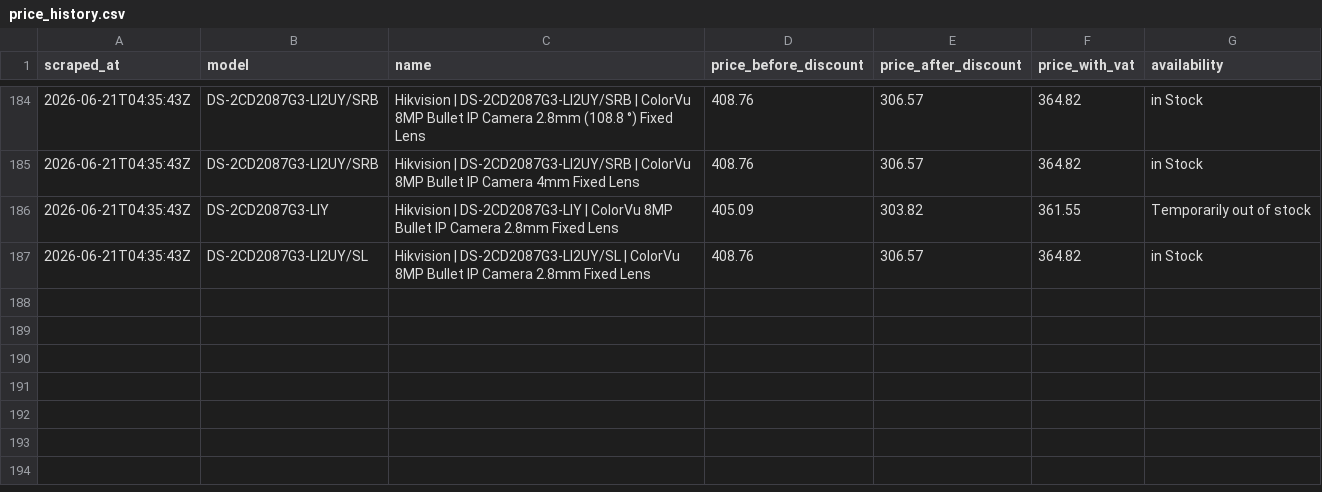
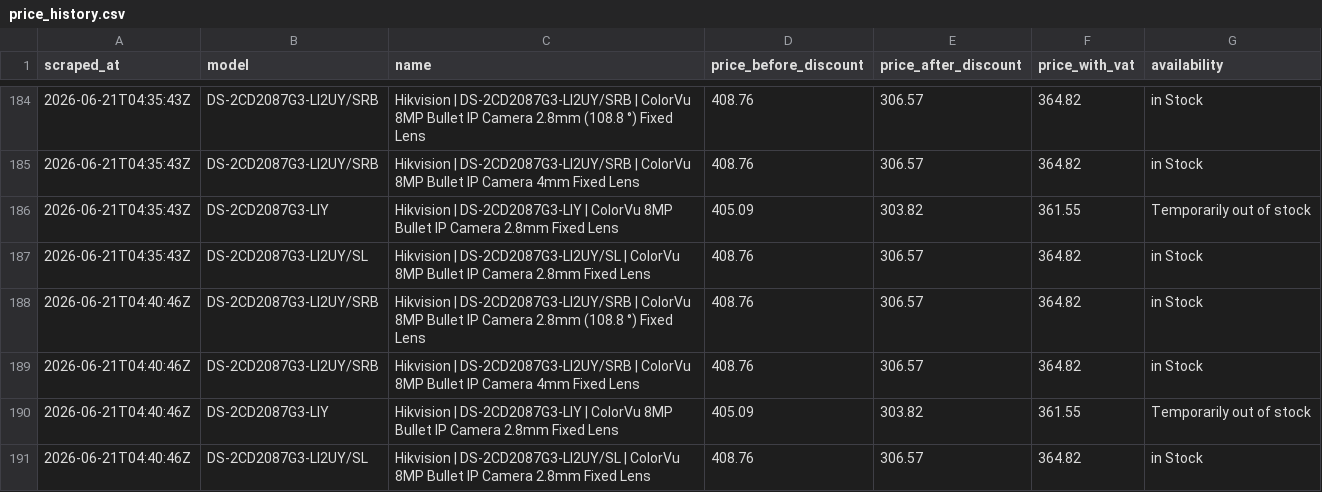
Before and after one commit to matthew-panayiotou/claude-code-web-2, a CSV file: data/price_history.csv, drawn as a sheet; only a part is shown, gaps mark what is left out; the diff names each change by its address in the sheet, - before the commit and + after, or states it on an @@ line.

```diff
--- a/data/price_history.csv
+++ b/data/price_history.csv
+row 188: 2026-06-21T04:40:46Z | DS-2CD2087G3-LI2UY/SRB | Hikvision | DS-2CD2087G3-LI2UY/SRB | ColorVu 8MP Bullet IP Camera 2.8mm (108.8 °) Fixed Lens | 408.76 | 306.57 | 364.82 | in Stock
+row 189: 2026-06-21T04:40:46Z | DS-2CD2087G3-LI2UY/SRB | Hikvision | DS-2CD2087G3-LI2UY/SRB | ColorVu 8MP Bullet IP Camera 4mm Fixed Lens | 408.76 | 306.57 | 364.82 | in Stock
+row 190: 2026-06-21T04:40:46Z | DS-2CD2087G3-LIY | Hikvision | DS-2CD2087G3-LIY | ColorVu 8MP Bullet IP Camera 2.8mm Fixed Lens | 405.09 | 303.82 | 361.55 | Temporarily out of stock
+row 191: 2026-06-21T04:40:46Z | DS-2CD2087G3-LI2UY/SL | Hikvision | DS-2CD2087G3-LI2UY/SL | ColorVu 8MP Bullet IP Camera 2.8mm Fixed Lens | 408.76 | 306.57 | 364.82 | in Stock
```
Also changed, not shown: data/synology_price_history.csv, 1 other file.
